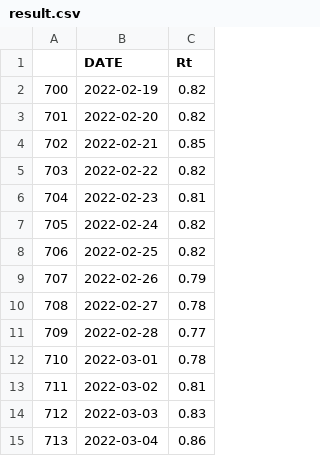
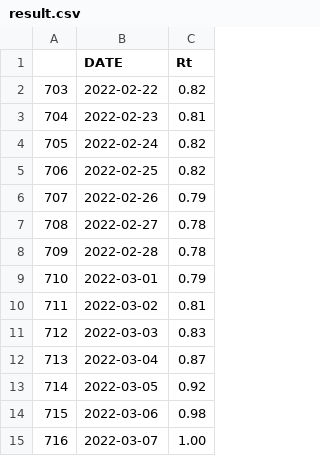
Before and after one commit to amcaw/reproduction_rate, a CSV file: result.csv, drawn as a sheet.

```diff
--- a/result.csv
+++ b/result.csv
@@ -1,5 +1,2 @@
 "","DATE","Rt"
-"700","2022-02-19","0.82"
-"701","2022-02-20","0.82"
-"702","2022-02-21","0.85"
 "703","2022-02-22","0.82"
@@ -10,6 +7,9 @@
 "708","2022-02-27","0.78"
-"709","2022-02-28","0.77"
-"710","2022-03-01","0.78"
+"709","2022-02-28","0.78"
+"710","2022-03-01","0.79"
 "711","2022-03-02","0.81"
 "712","2022-03-03","0.83"
-"713","2022-03-04","0.86"
+"713","2022-03-04","0.87"
+"714","2022-03-05","0.92"
+"715","2022-03-06","0.98"
+"716","2022-03-07","1.00"
```
